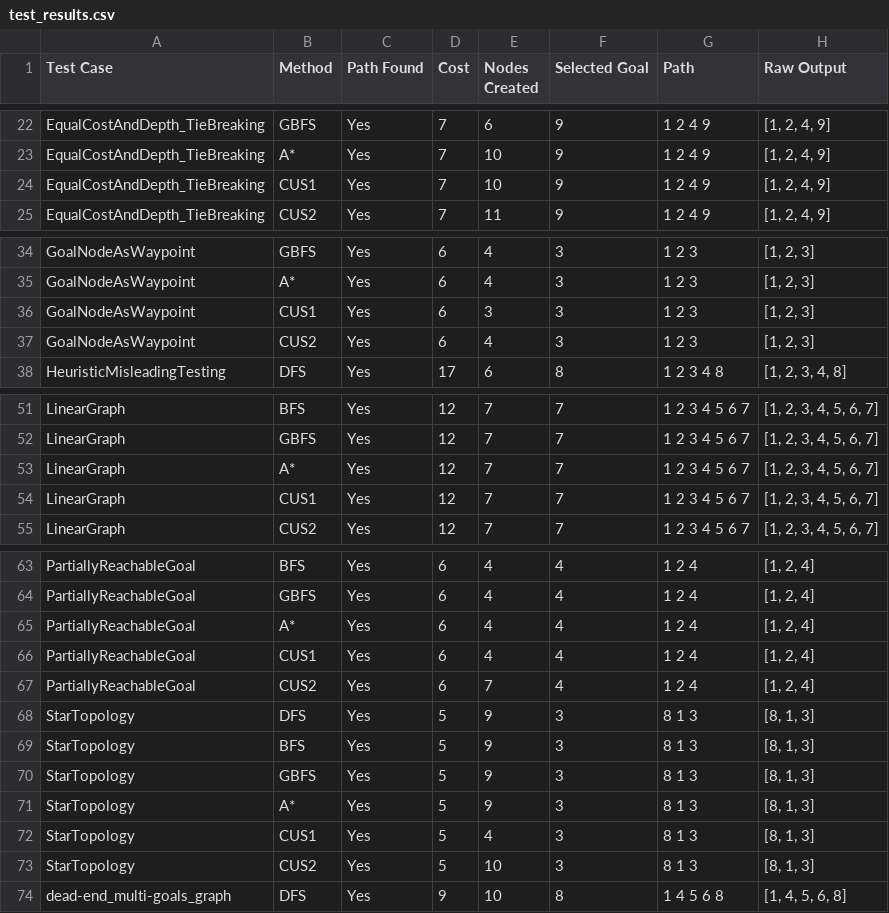
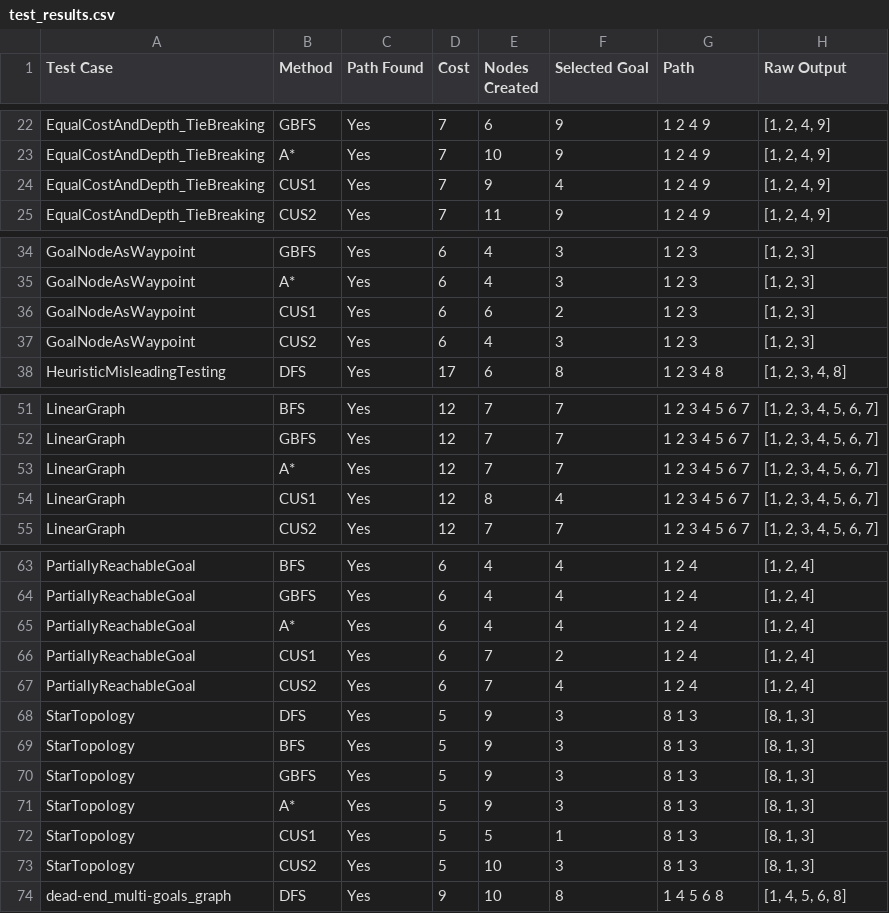
Before and after one commit to Steward605/TreeBasedSearch, a CSV file: test_results.csv, drawn as a sheet; only a part is shown, gaps mark what is left out; the diff covers the shown part only.

```diff
--- a/test_results.csv
+++ b/test_results.csv
@@ -23,3 +23,3 @@ EqualCostAndDepth_TieBreaking,GBFS,Yes,7,6,9,1 2 4 9,"[1, 2, 4, 9]"
 EqualCostAndDepth_TieBreaking,A*,Yes,7,10,9,1 2 4 9,"[1, 2, 4, 9]"
-EqualCostAndDepth_TieBreaking,CUS1,Yes,7,10,9,1 2 4 9,"[1, 2, 4, 9]"
+EqualCostAndDepth_TieBreaking,CUS1,Yes,7,9,4,1 2 4 9,"[1, 2, 4, 9]"
 EqualCostAndDepth_TieBreaking,CUS2,Yes,7,11,9,1 2 4 9,"[1, 2, 4, 9]"
@@ -35,3 +35,3 @@ GoalNodeAsWaypoint,GBFS,Yes,6,4,3,1 2 3,"[1, 2, 3]"
 GoalNodeAsWaypoint,A*,Yes,6,4,3,1 2 3,"[1, 2, 3]"
-GoalNodeAsWaypoint,CUS1,Yes,6,3,3,1 2 3,"[1, 2, 3]"
+GoalNodeAsWaypoint,CUS1,Yes,6,6,2,1 2 3,"[1, 2, 3]"
 GoalNodeAsWaypoint,CUS2,Yes,6,4,3,1 2 3,"[1, 2, 3]"
@@ -53,3 +53,3 @@ LinearGraph,GBFS,Yes,12,7,7,1 2 3 4 5 6 7,"[1, 2, 3, 4, 5, 6, 7]"
 LinearGraph,A*,Yes,12,7,7,1 2 3 4 5 6 7,"[1, 2, 3, 4, 5, 6, 7]"
-LinearGraph,CUS1,Yes,12,7,7,1 2 3 4 5 6 7,"[1, 2, 3, 4, 5, 6, 7]"
+LinearGraph,CUS1,Yes,12,8,4,1 2 3 4 5 6 7,"[1, 2, 3, 4, 5, 6, 7]"
 LinearGraph,CUS2,Yes,12,7,7,1 2 3 4 5 6 7,"[1, 2, 3, 4, 5, 6, 7]"
@@ -65,3 +65,3 @@ PartiallyReachableGoal,GBFS,Yes,6,4,4,1 2 4,"[1, 2, 4]"
 PartiallyReachableGoal,A*,Yes,6,4,4,1 2 4,"[1, 2, 4]"
-PartiallyReachableGoal,CUS1,Yes,6,4,4,1 2 4,"[1, 2, 4]"
+PartiallyReachableGoal,CUS1,Yes,6,7,2,1 2 4,"[1, 2, 4]"
 PartiallyReachableGoal,CUS2,Yes,6,7,4,1 2 4,"[1, 2, 4]"
@@ -71,3 +71,3 @@ StarTopology,GBFS,Yes,5,9,3,8 1 3,"[8, 1, 3]"
 StarTopology,A*,Yes,5,9,3,8 1 3,"[8, 1, 3]"
-StarTopology,CUS1,Yes,5,4,3,8 1 3,"[8, 1, 3]"
+StarTopology,CUS1,Yes,5,5,1,8 1 3,"[8, 1, 3]"
 StarTopology,CUS2,Yes,5,10,3,8 1 3,"[8, 1, 3]"
```
Also changed, not shown: 25 edited cells elsewhere in this file.
